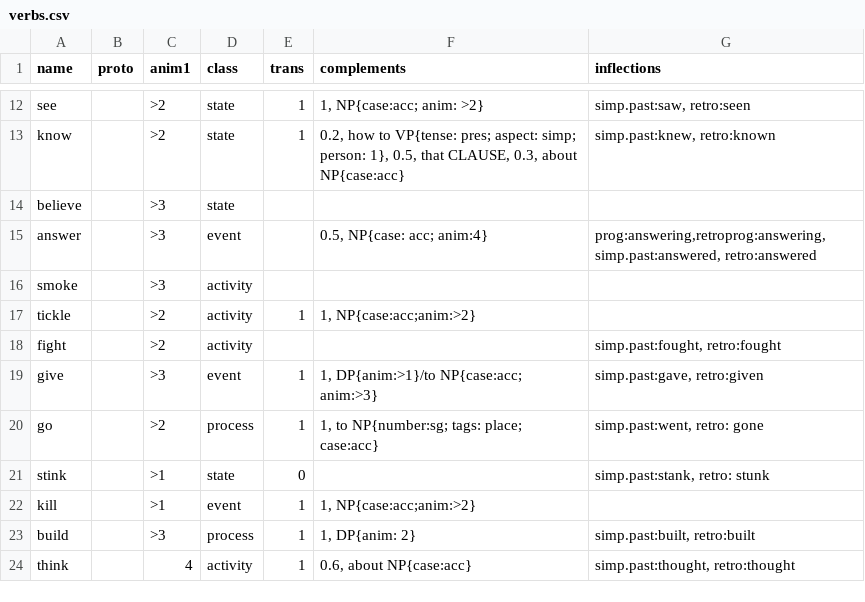
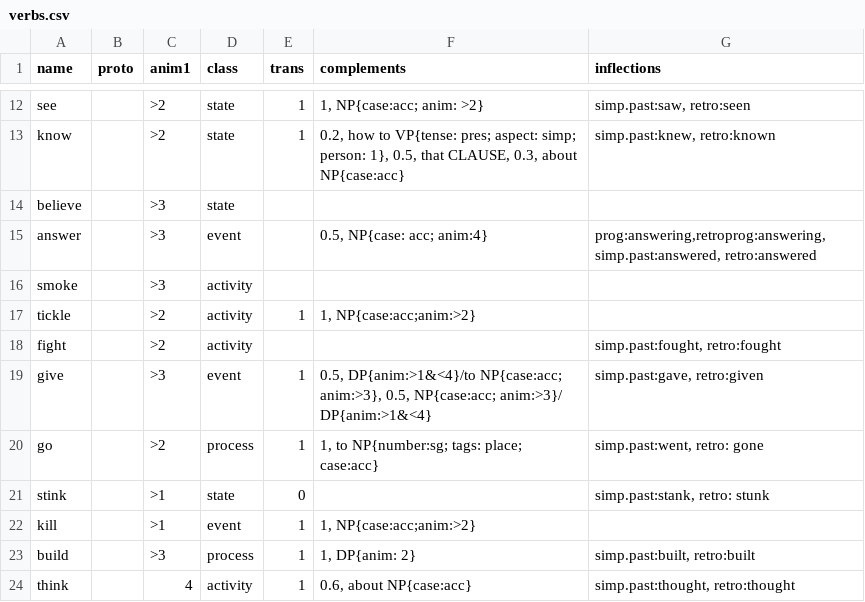
Before and after one commit to Lomacar/Random-Sentence-Generator, a CSV file: csv/verbs.csv, drawn as a sheet; only a part is shown, gaps mark what is left out.

```diff
--- a/csv/verbs.csv
+++ b/csv/verbs.csv
@@ -18,3 +18,3 @@ tickle,,>2,activity,1,"1, NP{case:acc;anim:>2}",
 fight,,>2,activity,,,"simp.past:fought, retro:fought"
-give,,>3,event,1,"1, DP{anim:>1}/to NP{case:acc; anim:>3}","simp.past:gave, retro:given"
+give,,>3,event,1,"0.5, DP{anim:>1&<4}/to NP{case:acc; anim:>3}, 0.5, NP{case:acc; anim:>3}/ DP{anim:>1&<4}","simp.past:gave, retro:given"
 go,,>2,process,1,"1, to NP{number:sg; tags: place; case:acc}","simp.past:went, retro: gone"
```
Also changed, not shown: 4 other files.
